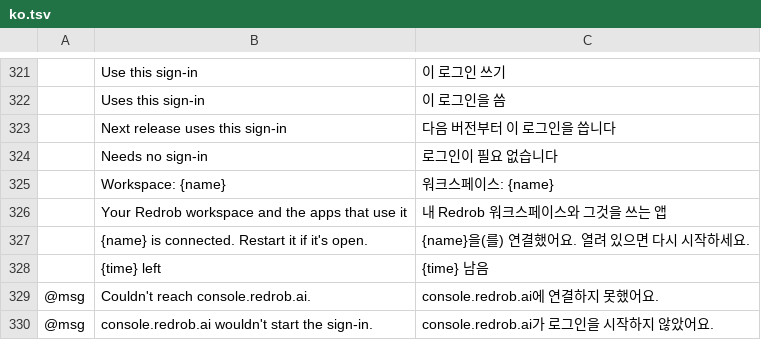
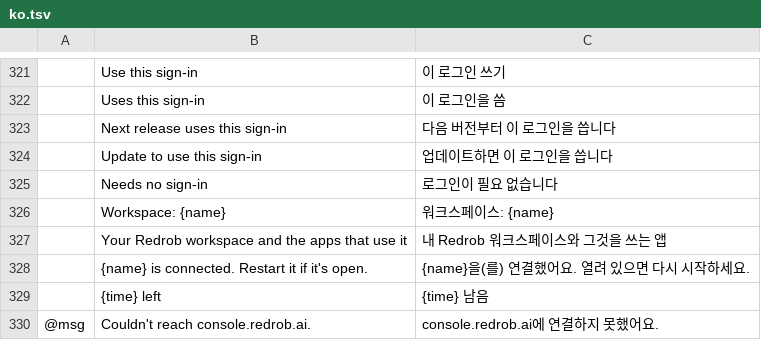
Before and after one commit to redrob-labs/redrob-launcher, a TSV file: crates/ui-egui/src/i18n/ko.tsv, drawn as a sheet; only a part is shown, gaps mark what is left out; the shorter side is filled out with more unchanged rows; the diff names each change by its address in the sheet, - before the commit and + after, or states it on an @@ line.

Commit message:
feat(release): learn what a release can do from its redrob-launcher.json (#11)
Apps upload redrob-launcher.json with each release; the launcher reads it instead of needing a table change per app release. docs/release-manifest(.ko).md is the contract.

```diff
--- a/crates/ui-egui/src/i18n/ko.tsv
+++ b/crates/ui-egui/src/i18n/ko.tsv
+row 324:  | Update to use this sign-in | 업데이트하면 이 로그인을 씁니다
```
Also changed, not shown: 13 other files.
